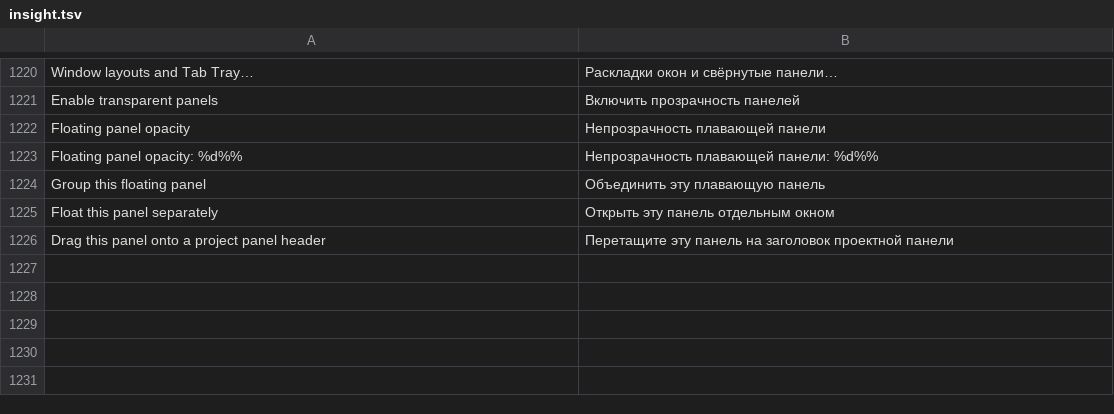
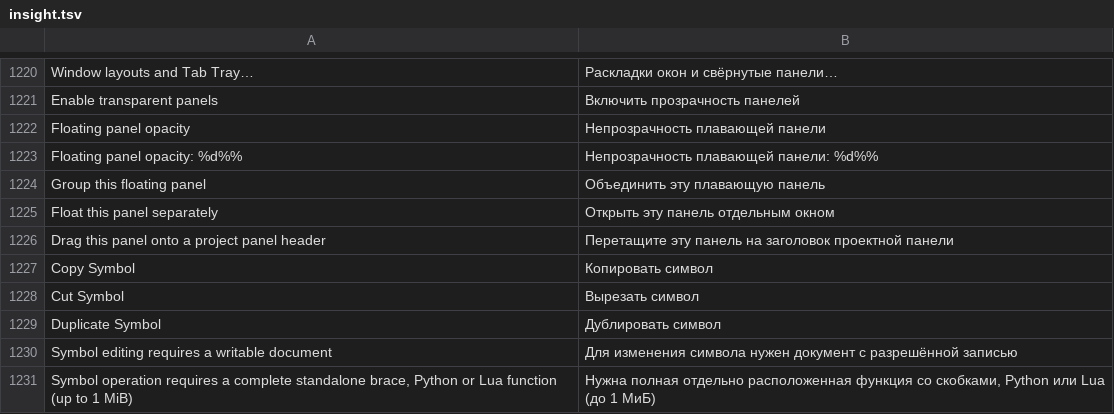
Before and after one commit to bhgv/geany-insight, a TSV file: insight/locale/insight.tsv, drawn as a sheet; only a part is shown, gaps mark what is left out; the diff names each change by its address in the sheet, - before the commit and + after, or states it on an @@ line.

Commit message:
Add guarded function copy cut duplicate and exact selection duplication

```diff
--- a/insight/locale/insight.tsv
+++ b/insight/locale/insight.tsv
+row 1227: Copy Symbol | Копировать символ
+row 1228: Cut Symbol | Вырезать символ
+row 1229: Duplicate Symbol | Дублировать символ
+row 1230: Symbol editing requires a writable document | Для изменения символа нужен документ с разрешённой записью
+row 1231: Symbol operation requires a complete standalone brace, Python or Lua function (up to 1 MiB) | Нужна полная отдельно расположенная функция со скобками, Python или Lua (до 1 МиБ)
```
Also changed, not shown: 20 other files.
